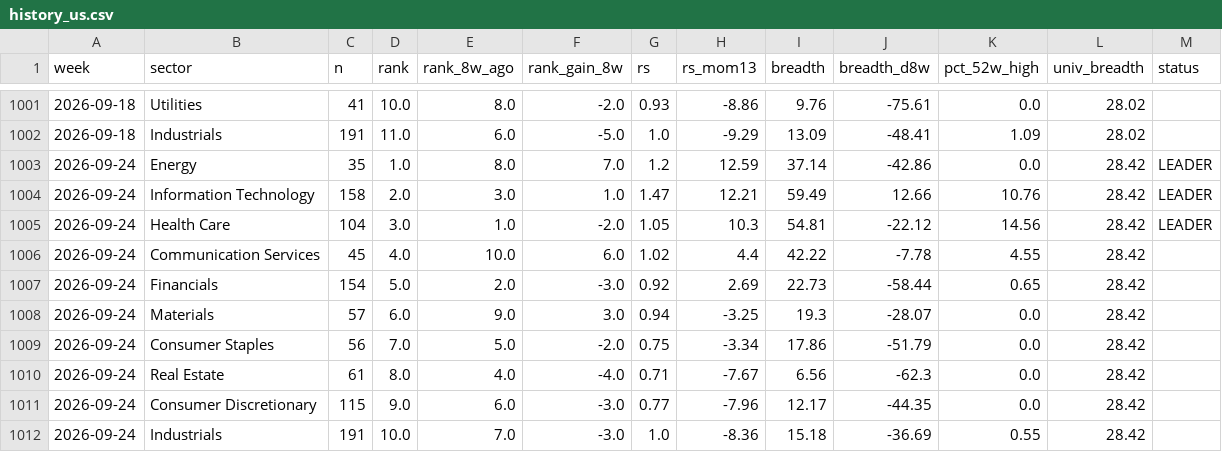
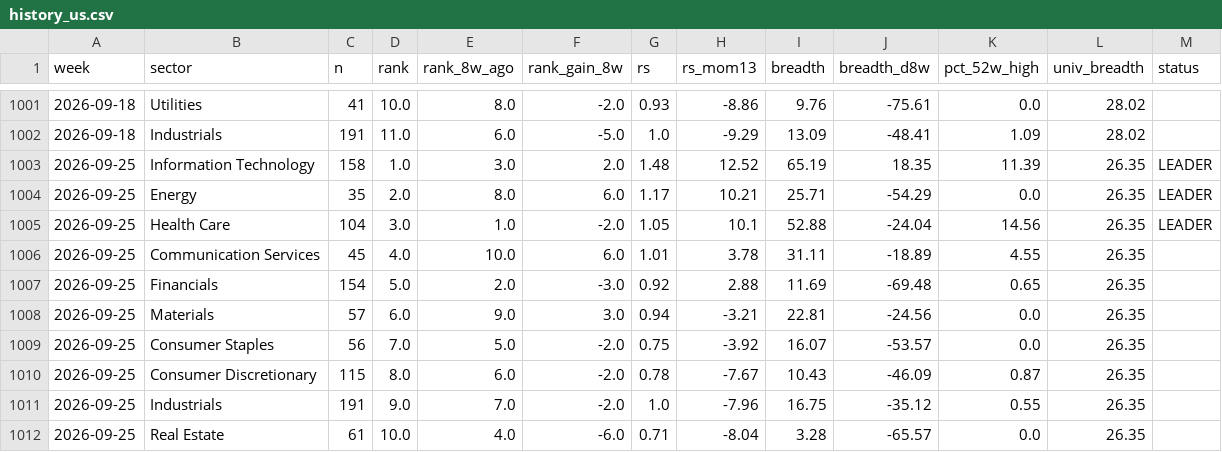
Before and after one commit to BackupBackupFede/ROTATION, a CSV file: history_us.csv, drawn as a sheet; only a part is shown, gaps mark what is left out; the diff covers the shown part only.

```diff
--- a/history_us.csv
+++ b/history_us.csv
@@ -1002,11 +1002,11 @@
 2026-09-18,Industrials,191,11.0,6.0,-5.0,1.0,-9.29,13.09,-48.41,1.09,28.02,
-2026-09-24,Energy,35,1.0,8.0,7.0,1.2,12.59,37.14,-42.86,0.0,28.42,LEADER
-2026-09-24,Information Technology,158,2.0,3.0,1.0,1.47,12.21,59.49,12.66,10.76,28.42,LEADER
-2026-09-24,Health Care,104,3.0,1.0,-2.0,1.05,10.3,54.81,-22.12,14.56,28.42,LEADER
-2026-09-24,Communication Services,45,4.0,10.0,6.0,1.02,4.4,42.22,-7.78,4.55,28.42,
-2026-09-24,Financials,154,5.0,2.0,-3.0,0.92,2.69,22.73,-58.44,0.65,28.42,
-2026-09-24,Materials,57,6.0,9.0,3.0,0.94,-3.25,19.3,-28.07,0.0,28.42,
-2026-09-24,Consumer Staples,56,7.0,5.0,-2.0,0.75,-3.34,17.86,-51.79,0.0,28.42,
-2026-09-24,Real Estate,61,8.0,4.0,-4.0,0.71,-7.67,6.56,-62.3,0.0,28.42,
-2026-09-24,Consumer Discretionary,115,9.0,6.0,-3.0,0.77,-7.96,12.17,-44.35,0.0,28.42,
-2026-09-24,Industrials,191,10.0,7.0,-3.0,1.0,-8.36,15.18,-36.69,0.55,28.42,
+2026-09-25,Information Technology,158,1.0,3.0,2.0,1.48,12.52,65.19,18.35,11.39,26.35,LEADER
+2026-09-25,Energy,35,2.0,8.0,6.0,1.17,10.21,25.71,-54.29,0.0,26.35,LEADER
+2026-09-25,Health Care,104,3.0,1.0,-2.0,1.05,10.1,52.88,-24.04,14.56,26.35,LEADER
+2026-09-25,Communication Services,45,4.0,10.0,6.0,1.01,3.78,31.11,-18.89,4.55,26.35,
+2026-09-25,Financials,154,5.0,2.0,-3.0,0.92,2.88,11.69,-69.48,0.65,26.35,
+2026-09-25,Materials,57,6.0,9.0,3.0,0.94,-3.21,22.81,-24.56,0.0,26.35,
+2026-09-25,Consumer Staples,56,7.0,5.0,-2.0,0.75,-3.92,16.07,-53.57,0.0,26.35,
+2026-09-25,Consumer Discretionary,115,8.0,6.0,-2.0,0.78,-7.67,10.43,-46.09,0.87,26.35,
+2026-09-25,Industrials,191,9.0,7.0,-2.0,1.0,-7.96,16.75,-35.12,0.55,26.35,
+2026-09-25,Real Estate,61,10.0,4.0,-6.0,0.71,-8.04,3.28,-65.57,0.0,26.35,
```
Also changed, not shown: 6 edited cells elsewhere in this file, history_fr.csv, 2 other files.
